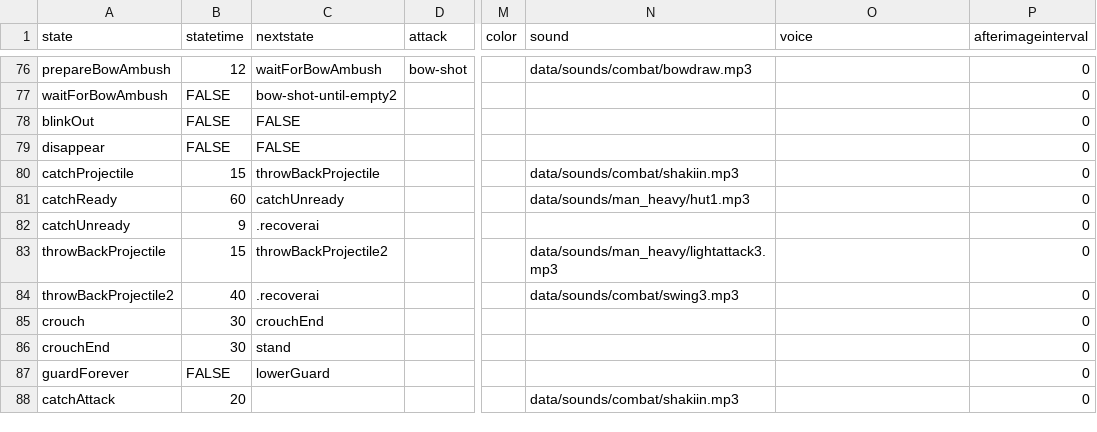
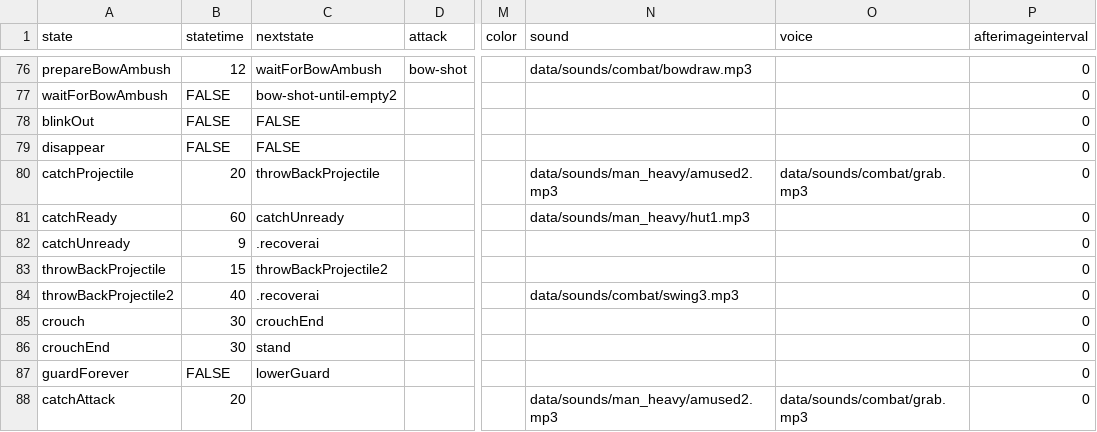
Before and after one commit to IoriBranford/dragontail, a CSV file: game/data/database/bandits-states.csv, drawn as a sheet; only a part is shown, gaps mark what is left out; the diff names each change by its address in the sheet, - before the commit and + after, or states it on an @@ line.

Commit message:
Enemy plays grab and laugh sounds on catching projectile

```diff
--- a/game/data/database/bandits-states.csv
+++ b/game/data/database/bandits-states.csv
-B80 (statetime): 15
+B80 (statetime): 20
-N80 (sound): data/sounds/combat/shakiin.mp3
+N80 (sound): data/sounds/man_heavy/amused2.mp3
-O80 (voice): (empty)
+O80 (voice): data/sounds/combat/grab.mp3
-N83 (sound): data/sounds/man_heavy/lightattack3.mp3
+N83 (sound): (empty)
-N88 (sound): data/sounds/combat/shakiin.mp3
+N88 (sound): data/sounds/man_heavy/amused2.mp3
-O88 (voice): (empty)
+O88 (voice): data/sounds/combat/grab.mp3
```
Also changed, not shown: 1 other file.
